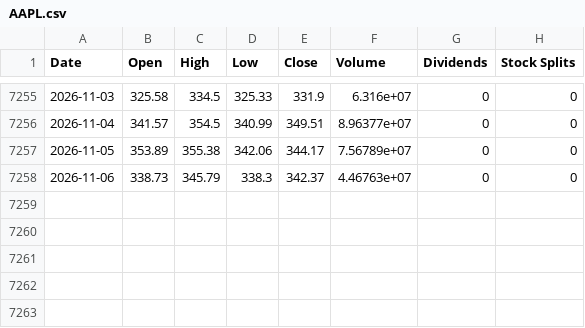
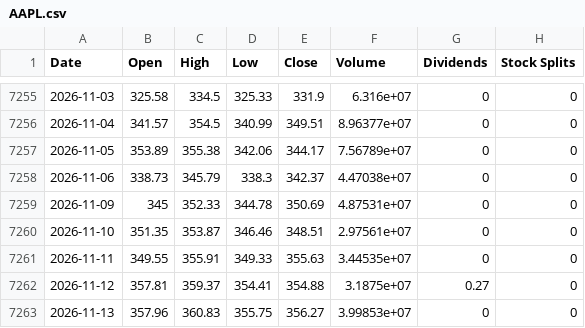
Before and after one commit to Themagicianleo/investment-game, a CSV file: web/public/data/market/AAPL.csv, drawn as a sheet; only a part is shown, gaps mark what is left out.

```diff
--- a/web/public/data/market/AAPL.csv
+++ b/web/public/data/market/AAPL.csv
@@ -7257,2 +7257,7 @@ Date,Open,High,Low,Close,Volume,Dividends,Stock Splits
 2026-11-05,353.89,355.38,342.06,344.17,7.56789e+07,0,0
-2026-11-06,338.73,345.79,338.3,342.37,4.46763e+07,0,0
+2026-11-06,338.73,345.79,338.3,342.37,4.47038e+07,0,0
+2026-11-09,345,352.33,344.78,350.69,4.87531e+07,0,0
+2026-11-10,351.35,353.87,346.46,348.51,2.97561e+07,0,0
+2026-11-11,349.55,355.91,349.33,355.63,3.44535e+07,0,0
+2026-11-12,357.81,359.37,354.41,354.88,3.1875e+07,0.27,0
+2026-11-13,357.96,360.83,355.75,356.27,3.99853e+07,0,0
```
Also changed, not shown: web/public/data/market/GLD.csv, web/public/data/market/MSFT.csv, 9 other files.
